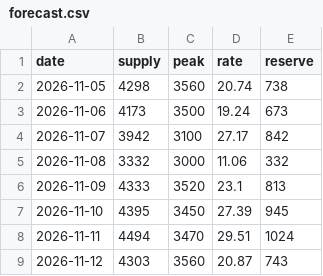
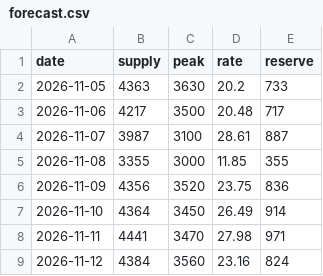
Before and after one commit to test21test21/taiwan-reservoir, a CSV file: data/power/forecast.csv, drawn as a sheet.

```diff
--- a/data/power/forecast.csv
+++ b/data/power/forecast.csv
@@ -1,9 +1,9 @@
 date,supply,peak,rate,reserve
-2026-11-05,4298,3560,20.74,738
-2026-11-06,4173,3500,19.24,673
-2026-11-07,3942,3100,27.17,842
-2026-11-08,3332,3000,11.06,332
-2026-11-09,4333,3520,23.1,813
-2026-11-10,4395,3450,27.39,945
-2026-11-11,4494,3470,29.51,1024
-2026-11-12,4303,3560,20.87,743
+2026-11-05,4363,3630,20.2,733
+2026-11-06,4217,3500,20.48,717
+2026-11-07,3987,3100,28.61,887
+2026-11-08,3355,3000,11.85,355
+2026-11-09,4356,3520,23.75,836
+2026-11-10,4364,3450,26.49,914
+2026-11-11,4441,3470,27.98,971
+2026-11-12,4384,3560,23.16,824
```
Also changed, not shown: data/history.csv, data/power/hourly/2026-11.csv, 4 other files.
